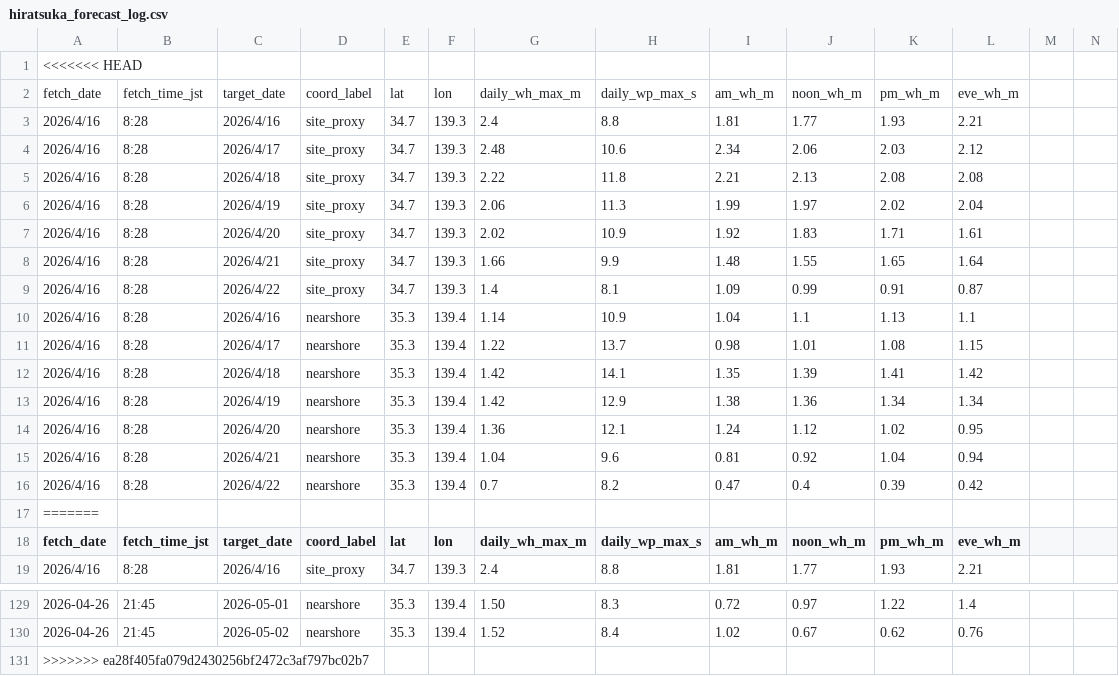
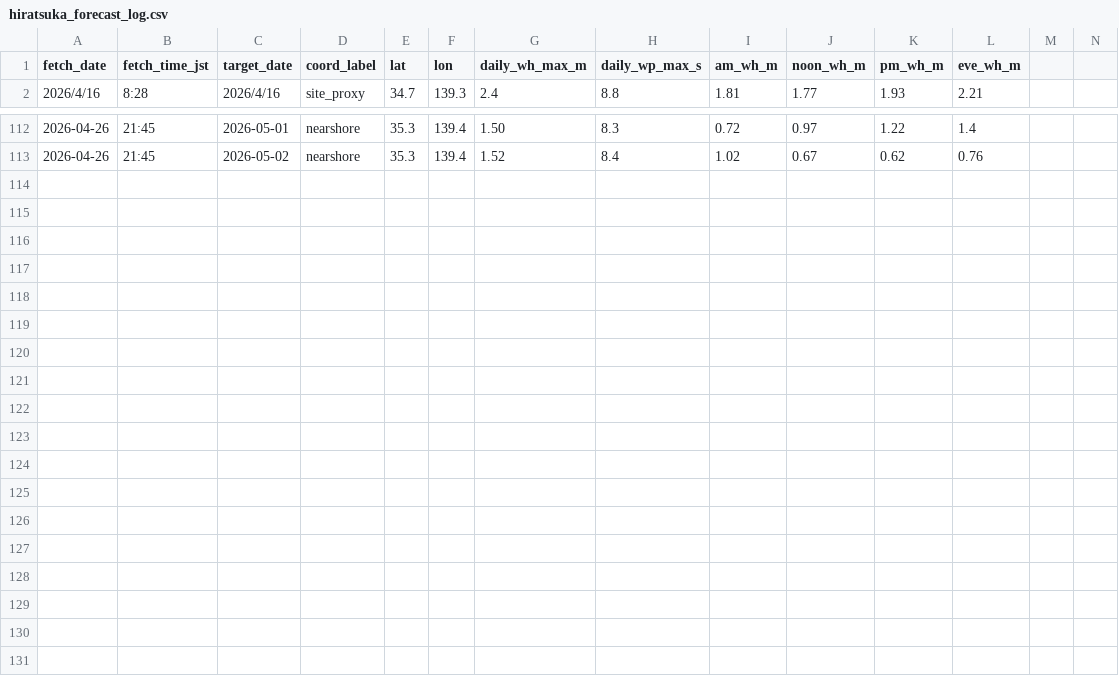
Before and after one commit to sgrhirose-tech/fishing, a CSV file: data/hiratsuka_forecast_log.csv, drawn as a sheet; only a part is shown, gaps mark what is left out; rows hold the shown columns only; the diff names each change by its address in the sheet, - before the commit and + after, or states it on an @@ line.

```diff
--- a/data/hiratsuka_forecast_log.csv
+++ b/data/hiratsuka_forecast_log.csv
-row 1: <<<<<<< HEAD
-row 2: fetch_date | fetch_time_jst | target_date | coord_label | lat | lon | daily_wh_max_m | daily_wp_max_s | am_wh_m | noon_wh_m | pm_wh_m | eve_wh_m
-row 3: 2026/4/16 | 8:28 | 2026/4/16 | site_proxy | 34.7 | 139.3 | 2.4 | 8.8 | 1.81 | 1.77 | 1.93 | 2.21
-row 4: 2026/4/16 | 8:28 | 2026/4/17 | site_proxy | 34.7 | 139.3 | 2.48 | 10.6 | 2.34 | 2.06 | 2.03 | 2.12
-row 5: 2026/4/16 | 8:28 | 2026/4/18 | site_proxy | 34.7 | 139.3 | 2.22 | 11.8 | 2.21 | 2.13 | 2.08 | 2.08
-row 6: 2026/4/16 | 8:28 | 2026/4/19 | site_proxy | 34.7 | 139.3 | 2.06 | 11.3 | 1.99 | 1.97 | 2.02 | 2.04
-row 7: 2026/4/16 | 8:28 | 2026/4/20 | site_proxy | 34.7 | 139.3 | 2.02 | 10.9 | 1.92 | 1.83 | 1.71 | 1.61
-row 8: 2026/4/16 | 8:28 | 2026/4/21 | site_proxy | 34.7 | 139.3 | 1.66 | 9.9 | 1.48 | 1.55 | 1.65 | 1.64
-row 9: 2026/4/16 | 8:28 | 2026/4/22 | site_proxy | 34.7 | 139.3 | 1.4 | 8.1 | 1.09 | 0.99 | 0.91 | 0.87
-row 10: 2026/4/16 | 8:28 | 2026/4/16 | nearshore | 35.3 | 139.4 | 1.14 | 10.9 | 1.04 | 1.1 | 1.13 | 1.1
-row 11: 2026/4/16 | 8:28 | 2026/4/17 | nearshore | 35.3 | 139.4 | 1.22 | 13.7 | 0.98 | 1.01 | 1.08 | 1.15
-row 12: 2026/4/16 | 8:28 | 2026/4/18 | nearshore | 35.3 | 139.4 | 1.42 | 14.1 | 1.35 | 1.39 | 1.41 | 1.42
-row 13: 2026/4/16 | 8:28 | 2026/4/19 | nearshore | 35.3 | 139.4 | 1.42 | 12.9 | 1.38 | 1.36 | 1.34 | 1.34
-row 14: 2026/4/16 | 8:28 | 2026/4/20 | nearshore | 35.3 | 139.4 | 1.36 | 12.1 | 1.24 | 1.12 | 1.02 | 0.95
-row 15: 2026/4/16 | 8:28 | 2026/4/21 | nearshore | 35.3 | 139.4 | 1.04 | 9.6 | 0.81 | 0.92 | 1.04 | 0.94
-row 16: 2026/4/16 | 8:28 | 2026/4/22 | nearshore | 35.3 | 139.4 | 0.7 | 8.2 | 0.47 | 0.4 | 0.39 | 0.42
-row 17: =======
-row 131: >>>>>>> ea28f405fa079d2430256bf2472c3af797bc02b7
```
Also changed, not shown: 22 other files.
